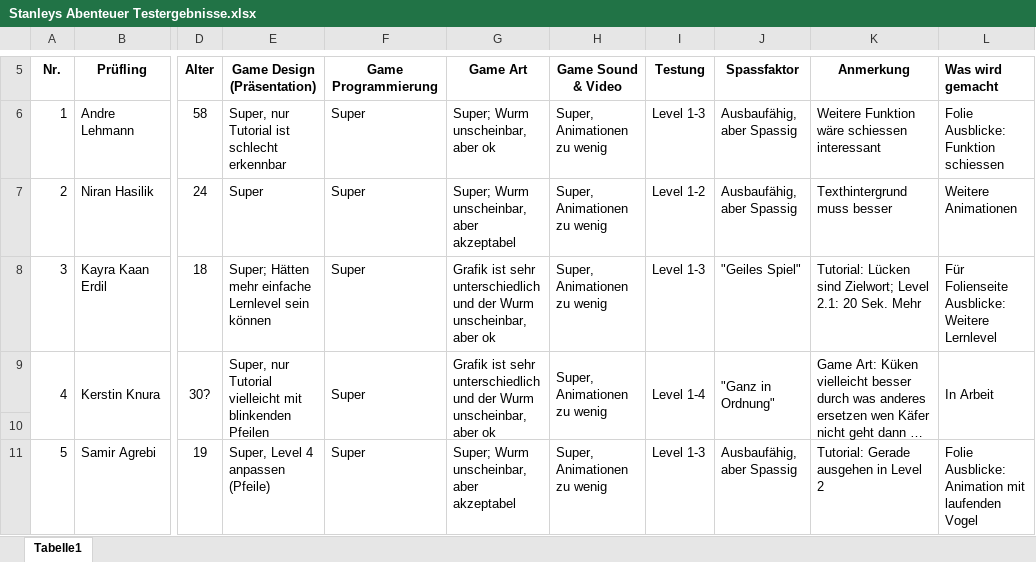
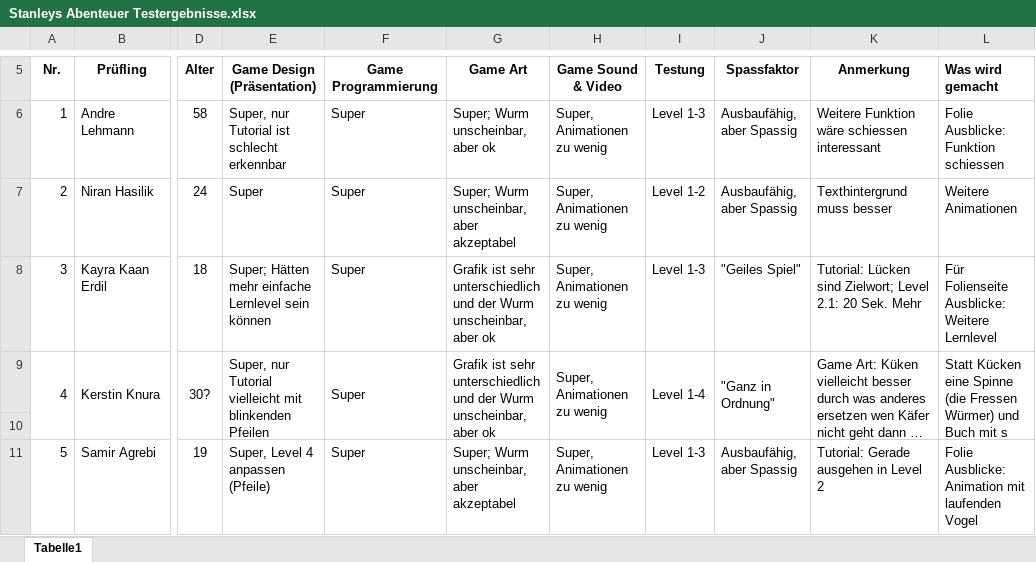
Before and after one commit to Korvek/HangedLarryStan, an Excel workbook: Assets/Documents/Stanleys Abenteuer Testergebnisse.xlsx, sheet Tabelle1, drawn as a sheet; only a part is shown, gaps mark what is left out; long unchanged cells end in …; values as stored, in another font and other column widths than the file's, no borders; the diff names each change by its address in the sheet, - before the commit and + after, or states it on an @@ line.

Commit message:
Anpassungen

```diff
--- a/Assets/Documents/Stanleys Abenteuer Testergebnisse.xlsx (sheet Tabelle1)
+++ b/Assets/Documents/Stanleys Abenteuer Testergebnisse.xlsx (sheet Tabelle1)
-L9 (Was wird gemacht): In Arbeit
+L9 (Was wird gemacht): Statt Kücken eine Spinne (die Fressen Würmer) und Buch mit s
```
